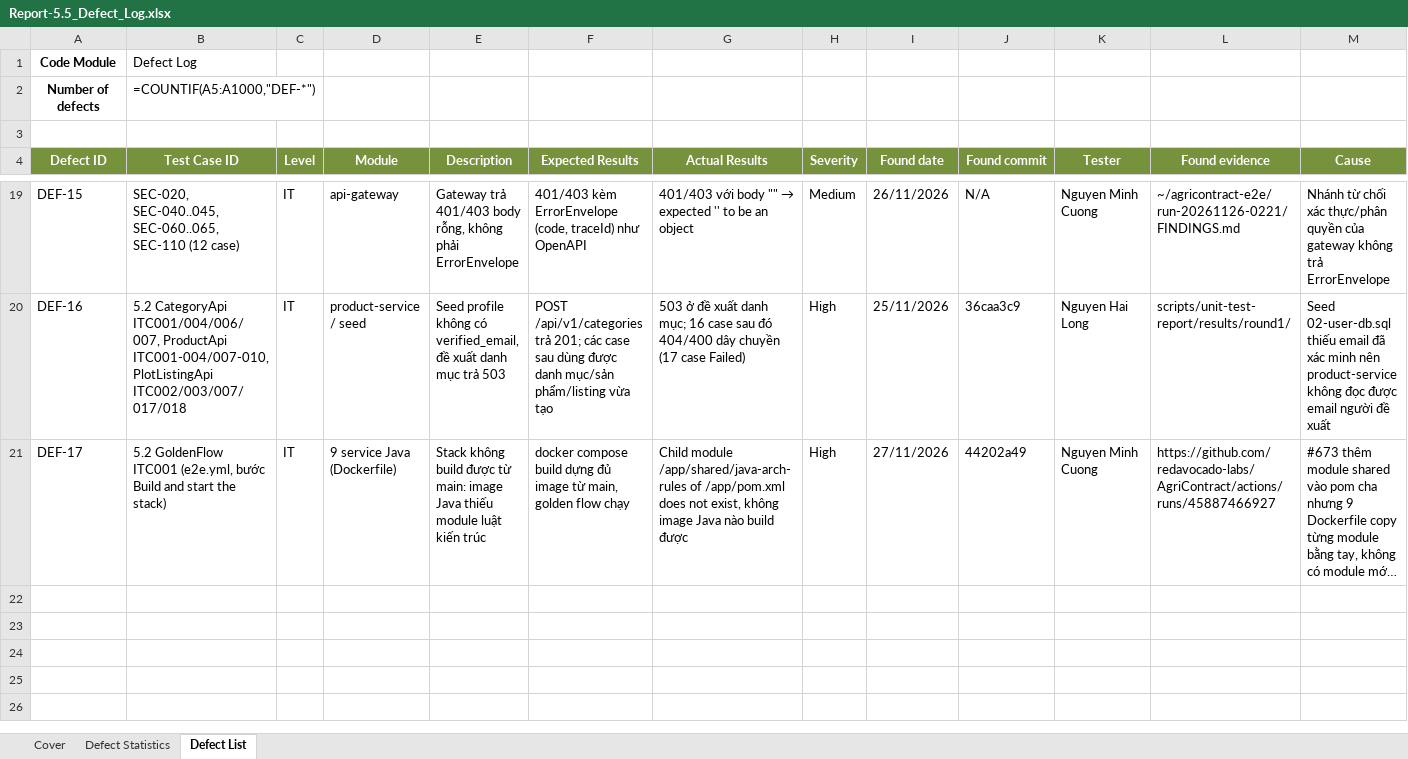
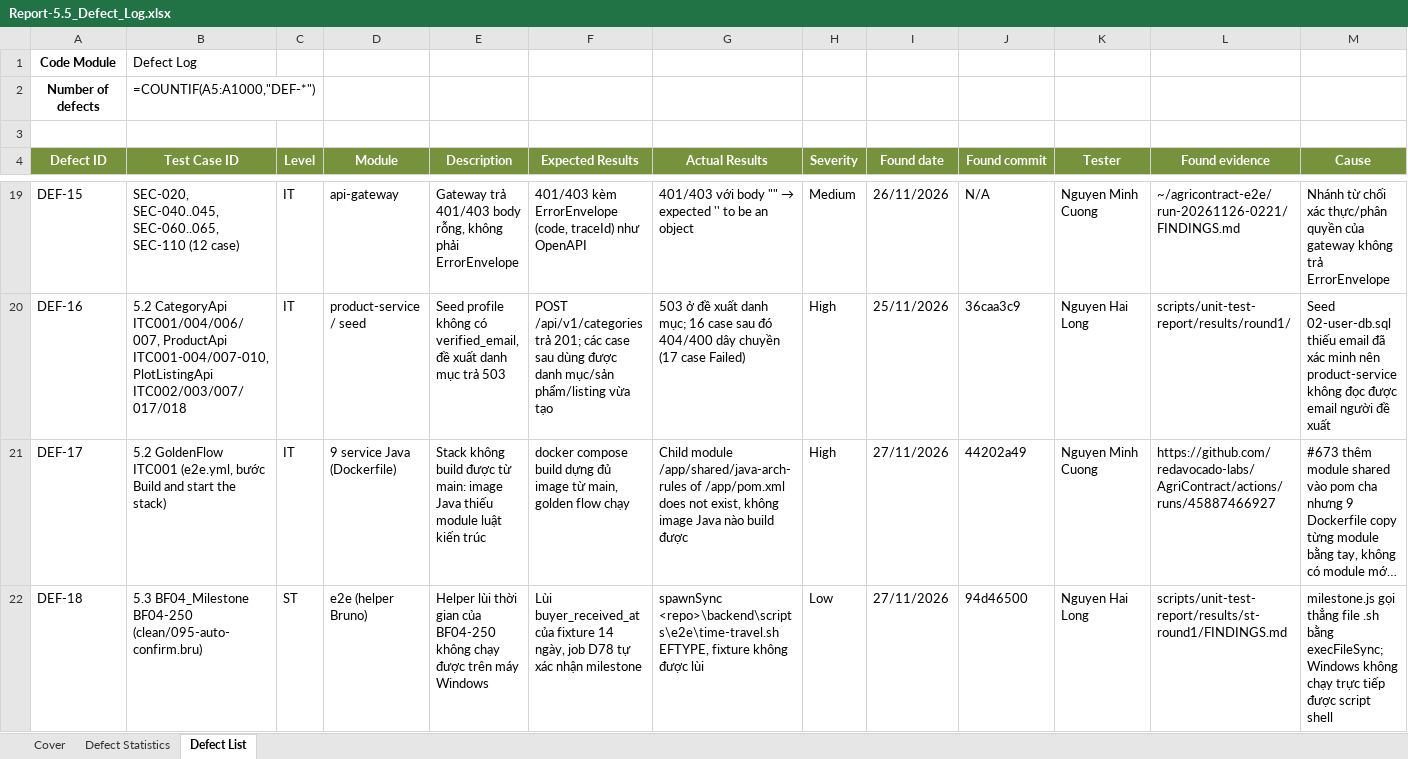
Before and after one commit to redavocado-labs/AgriContract, an Excel workbook: docs/reports/Report-5.5_Defect_Log.xlsx, sheet Defect List, drawn as a sheet; only a part is shown, gaps mark what is left out; long unchanged cells end in …; values as stored, in another font and other column widths than the file's, no borders; formulas without a stored value are shown as written; rows hold the shown columns only; the diff names each change by its address in the sheet, - before the commit and + after, or states it on an @@ line.

Commit message:
docs(reports): Report 5.3 system test cases of BF-01..BF-07 from two real E2E rounds
Report-5.3_System_Test.xlsx on the Report 5.1 template: one sheet per flow
(BF-01..BF-07) plus Security, 128 STC rows. Each Bruno step of
backend/bruno/e2e and backend/bruno/security is a row, followed by the
not-yet-runnable steps of status.tsv and one dead-letter-queue check per flow.

Results are imported from run-e2e-full.sh rounds (import_e2e_round.py, JWTs
and local paths masked). Passed/Failed/Pending are decided by
backend/scripts/e2e/report.py, so the totals match the runner's
TESTING-ROUNDS.md:
- Round 1: run-20261127-1603 on 94d46500: 98 Passed, 13 Failed, 9 Pending,
  8 N/A
- Round 2: run-20261127-1630 on 43c48666 (PR #686): 99 Passed, 12 Failed,
  9 Pending, 8 N/A

The 12 Security failures are DEF-15 (#663, still open). BF04-250 failed in
Round 1 because the time-travel helper cannot start on Windows. It is added
to Report 5.5 as DEF-18 (#685), fixed in PR #686 and passes in Round 2.

```diff
--- a/docs/reports/Report-5.5_Defect_Log.xlsx (sheet Defect List)
+++ b/docs/reports/Report-5.5_Defect_Log.xlsx (sheet Defect List)
+row 22: DEF-18 | 5.3 BF04_Milestone BF04-250 (clean/095-auto-confirm.bru) | ST | e2e (helper Bruno) | Helper lùi thời gian của BF04-250 không chạy được trên máy Windows | Lùi buyer_received_at của fixture 14 ngày, job D78 tự xác nhận milestone | spawnSync <repo>\backend\scripts\e2e\time-travel.sh EFTYPE, fixture không được lùi | Low | 27/11/2026 | 94d46500 | Nguyen Hai Long | scripts/unit-test-report/results/st-round1/FINDINGS.md | milestone.js gọi thẳng file .sh bằng execFileSync; Windows không chạy trực tiếp được script shell
```
Also changed, not shown: sheet Cover, charts or pictures, 51 other files.
